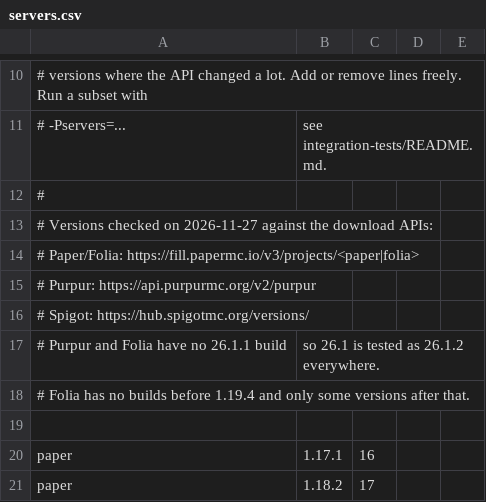
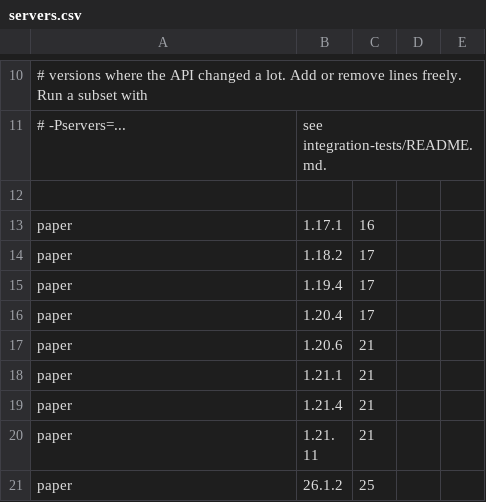
Before and after one commit to Entropire/SimpleFactions, a CSV file: integration-tests/runner/servers.csv, drawn as a sheet; only a part is shown, gaps mark what is left out; the shorter side is filled out with more unchanged rows.

Commit message:
Add service tests and fix color and tab-completion bugs
- Add TestDatabase, Given and Results test helpers
- Add tests for FactionService, FactionMembershipService and FactionPlayerService
  that check what must not be possible; happy paths are left to the integration tests
- Return a normal error message for an invalid faction color instead of an exception
- Treat _ and % as normal characters in faction and member name tab completion
- Remove extra comments from the integration test harness
- Add the small-tests rule and the happy paths for flow tests to the testing plan

```diff
--- a/integration-tests/runner/servers.csv
+++ b/integration-tests/runner/servers.csv
@@ -11,9 +11,2 @@
 # -Pservers=..., see integration-tests/README.md.
-#
-# Versions checked on 2026-11-27 against the download APIs:
-#   Paper/Folia: https://fill.papermc.io/v3/projects/<paper|folia>
-#   Purpur:      https://api.purpurmc.org/v2/purpur
-#   Spigot:      https://hub.spigotmc.org/versions/
-# Purpur and Folia have no 26.1.1 build, so 26.1 is tested as 26.1.2 everywhere.
-# Folia has no builds before 1.19.4 and only some versions after that.
 
```
Also changed, not shown: 15 other files.
